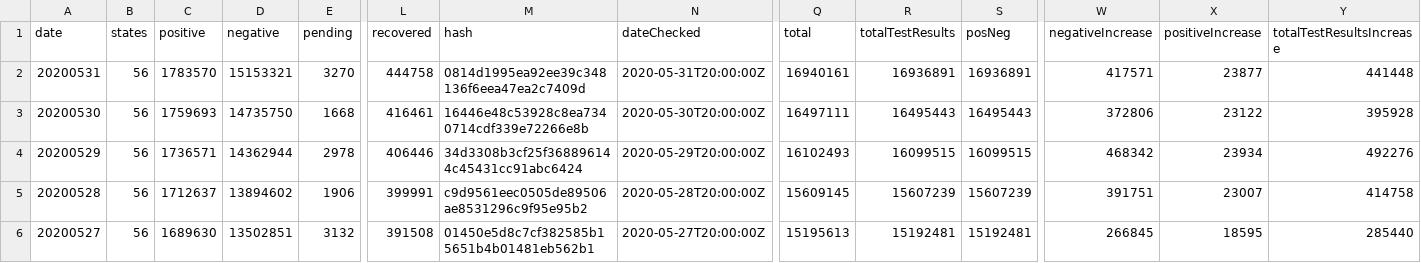
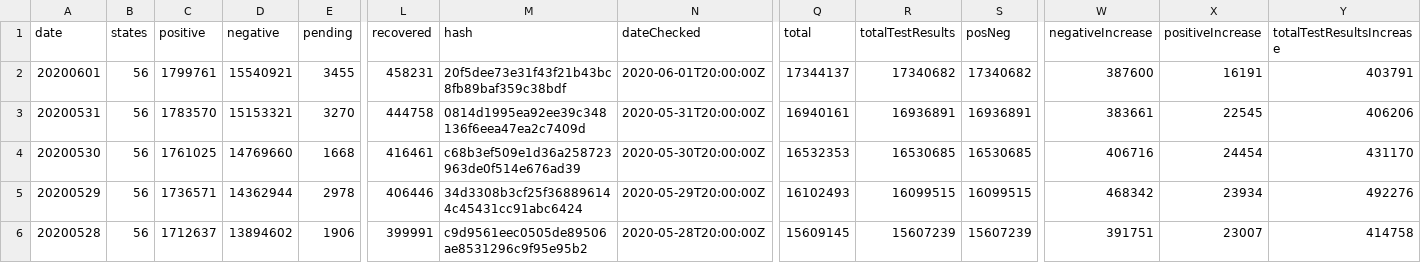
Before and after one commit to danap/ajqvue-covid19-tracking-db, a CSV file: data/us-daily/us-daily.csv, drawn as a sheet; only a part is shown, gaps mark what is left out; the shorter side is filled out with more unchanged rows; addresses are those after the commit; rows hold the shown columns only; the diff names each change by its address in the sheet, - before the commit and + after, or states it on an @@ line.

```diff
--- a/data/us-daily/us-daily.csv
+++ b/data/us-daily/us-daily.csv
+row 2: 20200601 | 56 | 1799761 | 15540921 | 3455 | 458231 | 20f5dee73e31f43f21b43bc8fb89baf359c38bdf | 2020-06-01T20:00:00Z | 17344137 | 17340682 | 17340682 | 387600 | 16191 | 403791
-W3 (negativeIncrease): 417571
+W3 (negativeIncrease): 383661
-X3 (positiveIncrease): 23877
+X3 (positiveIncrease): 22545
-Y3 (totalTestResultsIncrease): 441448
+Y3 (totalTestResultsIncrease): 406206
-C4 (positive): 1759693
+C4 (positive): 1761025
-D4 (negative): 14735750
+D4 (negative): 14769660
-M4 (hash): 16446e48c53928c8ea7340714cdf339e72266e8b
+M4 (hash): c68b3ef509e1d36a258723963de0f514e676ad39
-Q4 (total): 16497111
+Q4 (total): 16532353
-R4 (totalTestResults): 16495443
+R4 (totalTestResults): 16530685
-S4 (posNeg): 16495443
+S4 (posNeg): 16530685
-W4 (negativeIncrease): 372806
+W4 (negativeIncrease): 406716
-X4 (positiveIncrease): 23122
+X4 (positiveIncrease): 24454
-Y4 (totalTestResultsIncrease): 395928
+Y4 (totalTestResultsIncrease): 431170
```
Also changed, not shown: data/states-daily/states-daily-01.csv, data/us-daily/us-daily-01.csv, 2 other files.
